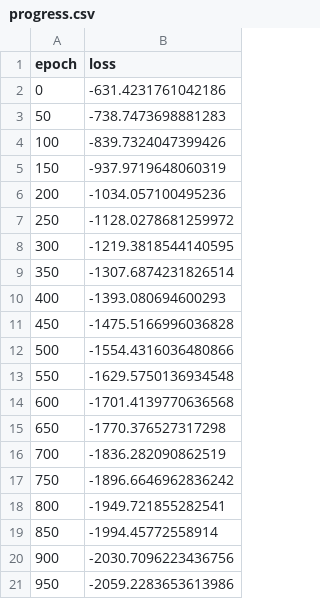
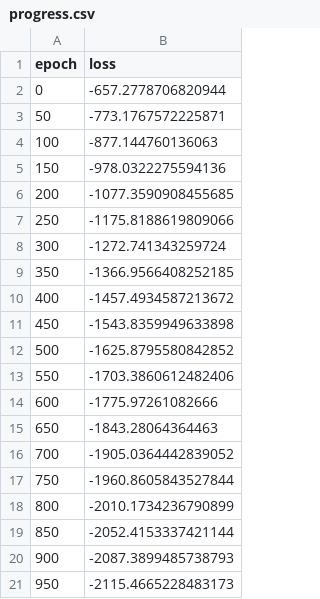
Before and after one commit to cheneyuwu/rlfd, a CSV file: Experiment/Result/May10R2DFO/GaussianProcess/DemoCriticOnly/progress.csv, drawn as a sheet.

```diff
--- a/Experiment/Result/May10R2DFO/GaussianProcess/DemoCriticOnly/progress.csv
+++ b/Experiment/Result/May10R2DFO/GaussianProcess/DemoCriticOnly/progress.csv
@@ -1,21 +1,21 @@
 epoch,loss
-0,-631.4231761042186
-50,-738.7473698881283
-100,-839.7324047399426
-150,-937.9719648060319
-200,-1034.057100495236
-250,-1128.0278681259972
-300,-1219.3818544140595
-350,-1307.6874231826514
-400,-1393.080694600293
-450,-1475.5166996036828
-500,-1554.4316036480866
-550,-1629.5750136934548
-600,-1701.4139770636568
-650,-1770.376527317298
-700,-1836.282090862519
-750,-1896.6646962836242
-800,-1949.721855282541
-850,-1994.45772558914
-900,-2030.7096223436756
-950,-2059.2283653613986
+0,-657.2778706820944
+50,-773.1767572225871
+100,-877.144760136063
+150,-978.0322275594136
+200,-1077.3590908455685
+250,-1175.8188619809066
+300,-1272.741343259724
+350,-1366.9566408252185
+400,-1457.4934587213672
+450,-1543.8359949633898
+500,-1625.8795580842852
+550,-1703.3860612482406
+600,-1775.97261082666
+650,-1843.28064364463
+700,-1905.0364442839052
+750,-1960.8605843527844
+800,-2010.1734236790899
+850,-2052.4153337421144
+900,-2087.3899485738793
+950,-2115.4665228483173
```
Also changed, not shown: Experiment/Result/May10R2DFO/GaussianProcess/RLDemoCriticPolicy/progress.csv, 21 other files.
